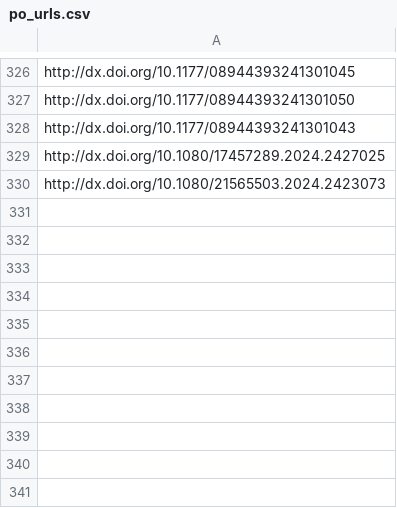
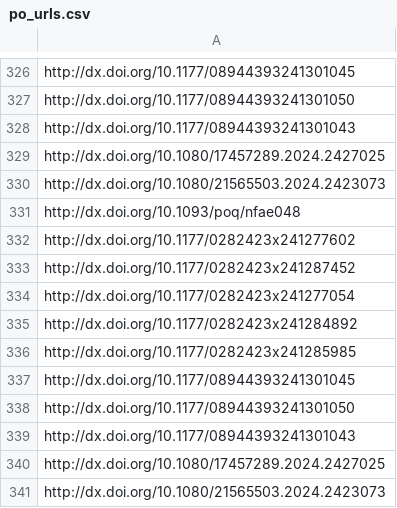
Before and after one commit to jacob-long/picnic, a CSV file: memory/po_urls.csv, drawn as a sheet; only a part is shown, gaps mark what is left out.

```diff
--- a/memory/po_urls.csv
+++ b/memory/po_urls.csv
@@ -330 +330,12 @@ http://dx.doi.org/10.1080/17457289.2024.2427025
 http://dx.doi.org/10.1080/21565503.2024.2423073
+http://dx.doi.org/10.1093/poq/nfae048
+http://dx.doi.org/10.1177/0282423x241277602
+http://dx.doi.org/10.1177/0282423x241287452
+http://dx.doi.org/10.1177/0282423x241277054
+http://dx.doi.org/10.1177/0282423x241284892
+http://dx.doi.org/10.1177/0282423x241285985
+http://dx.doi.org/10.1177/08944393241301045
+http://dx.doi.org/10.1177/08944393241301050
+http://dx.doi.org/10.1177/08944393241301043
+http://dx.doi.org/10.1080/17457289.2024.2427025
+http://dx.doi.org/10.1080/21565503.2024.2423073
```
Also changed, not shown: memory/communication_urls.csv, memory/politics_urls.csv, 11 other files.
